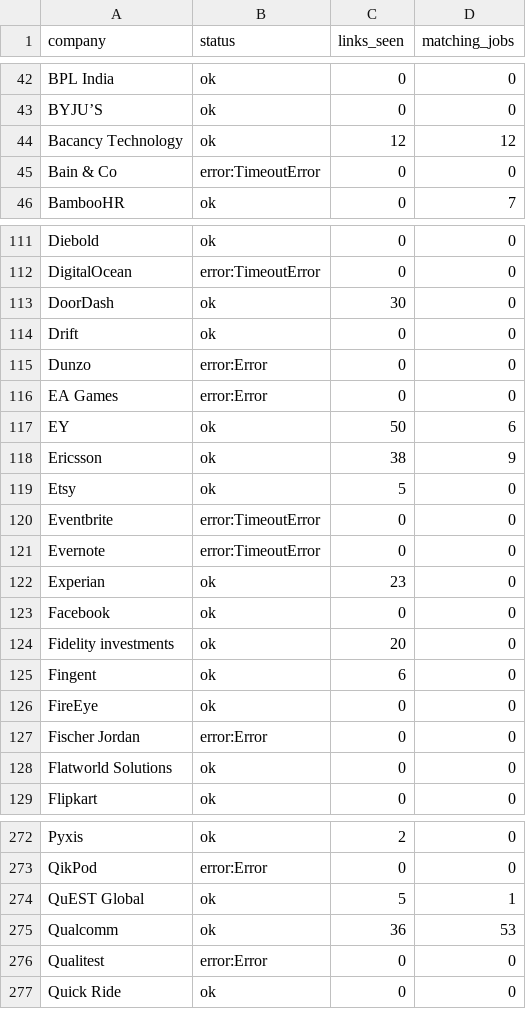
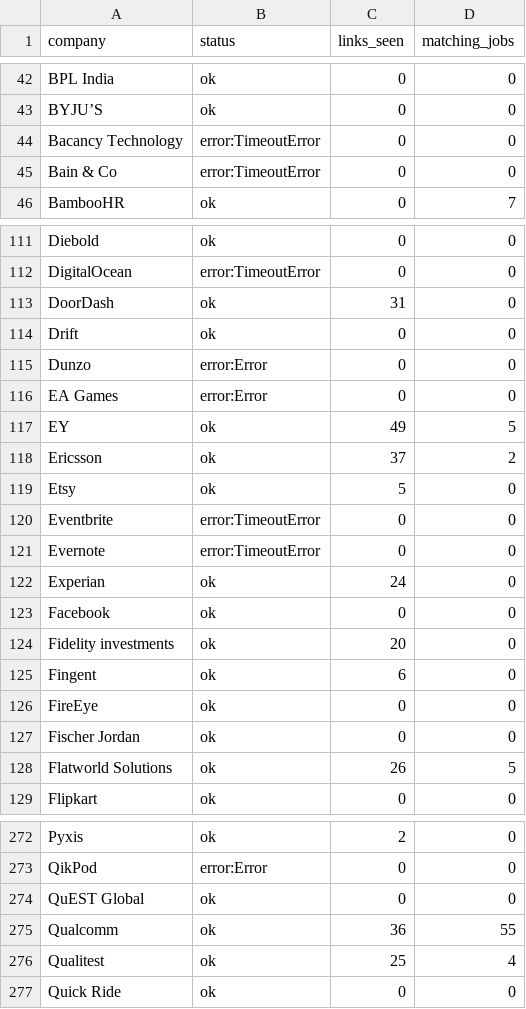
Before and after one commit to goodchai0/bot, a CSV file: crawl_report.csv, drawn as a sheet; only a part is shown, gaps mark what is left out; the diff covers the shown part only.

```diff
--- a/crawl_report.csv
+++ b/crawl_report.csv
@@ -43,3 +43,3 @@ BPL India,ok,0,0
 BYJU’S,ok,0,0
-Bacancy Technology,ok,12,12
+Bacancy Technology,error:TimeoutError,0,0
 Bain & Co,error:TimeoutError,0,0
@@ -112,3 +112,3 @@ Diebold,ok,0,0
 DigitalOcean,error:TimeoutError,0,0
-DoorDash,ok,30,0
+DoorDash,ok,31,0
 Drift,ok,0,0
@@ -116,4 +116,4 @@ Dunzo,error:Error,0,0
 EA Games,error:Error,0,0
-EY,ok,50,6
-Ericsson,ok,38,9
+EY,ok,49,5
+Ericsson,ok,37,2
 Etsy,ok,5,0
@@ -121,3 +121,3 @@ Eventbrite,error:TimeoutError,0,0
 Evernote,error:TimeoutError,0,0
-Experian,ok,23,0
+Experian,ok,24,0
 Facebook,ok,0,0
@@ -126,4 +126,4 @@ Fingent,ok,6,0
 FireEye,ok,0,0
-Fischer Jordan,error:Error,0,0
-Flatworld Solutions,ok,0,0
+Fischer Jordan,ok,0,0
+Flatworld Solutions,ok,26,5
 Flipkart,ok,0,0
@@ -273,5 +273,5 @@ Pyxis,ok,2,0
 QikPod,error:Error,0,0
-QuEST Global,ok,5,1
-Qualcomm,ok,36,53
-Qualitest,error:Error,0,0
+QuEST Global,ok,0,0
+Qualcomm,ok,36,55
+Qualitest,ok,25,4
 Quick Ride,ok,0,0
```
Also changed, not shown: 58 edited cells elsewhere in this file, new_jobs.csv, 7 other files.
